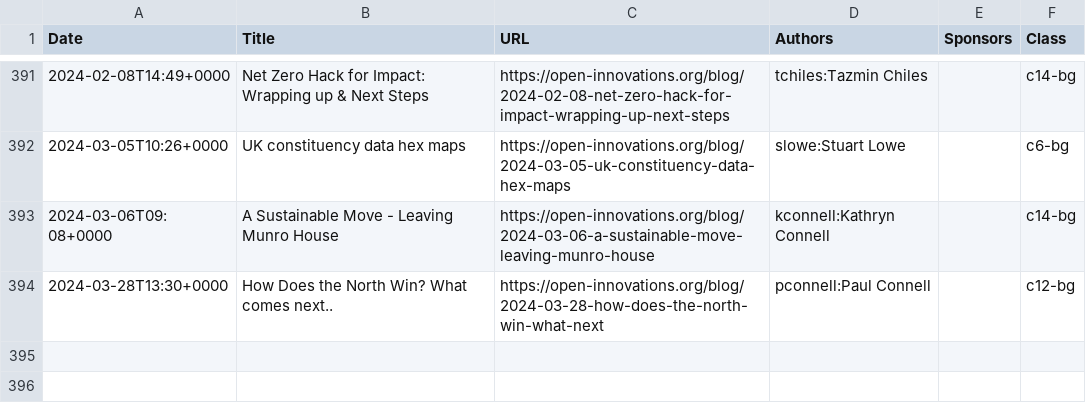
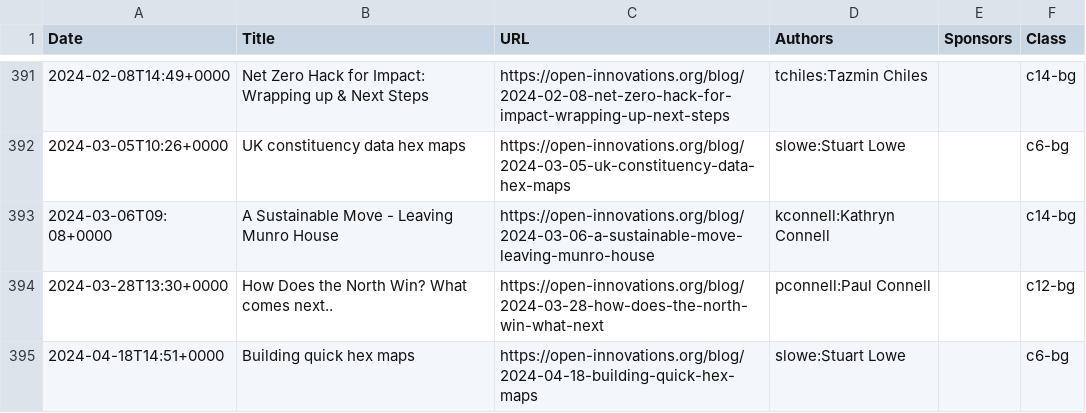
Before and after one commit to open-innovations/dashboard, a CSV file: data/blog.csv, drawn as a sheet; only a part is shown, gaps mark what is left out; the diff names each change by its address in the sheet, - before the commit and + after, or states it on an @@ line.

Commit message:
Update blog list

```diff
--- a/data/blog.csv
+++ b/data/blog.csv
+row 395: 2024-04-18T14:51+0000 | Building quick hex maps | https://open-innovations.org/blog/2024-04-18-building-quick-hex-maps | slowe:Stuart Lowe |  | c6-bg
```
